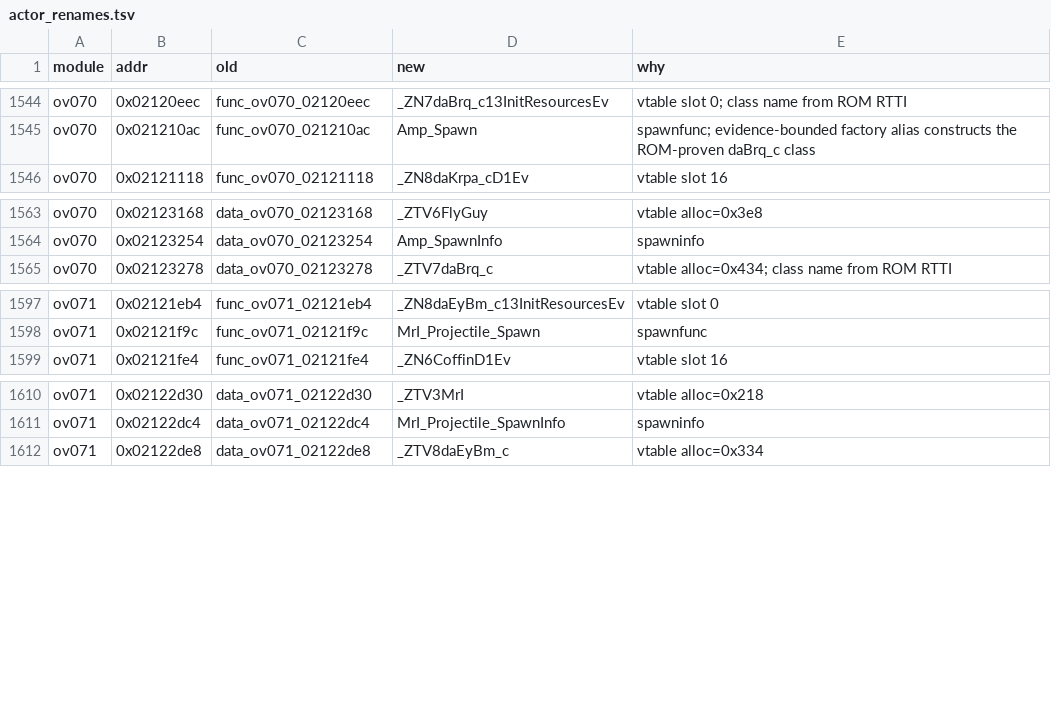
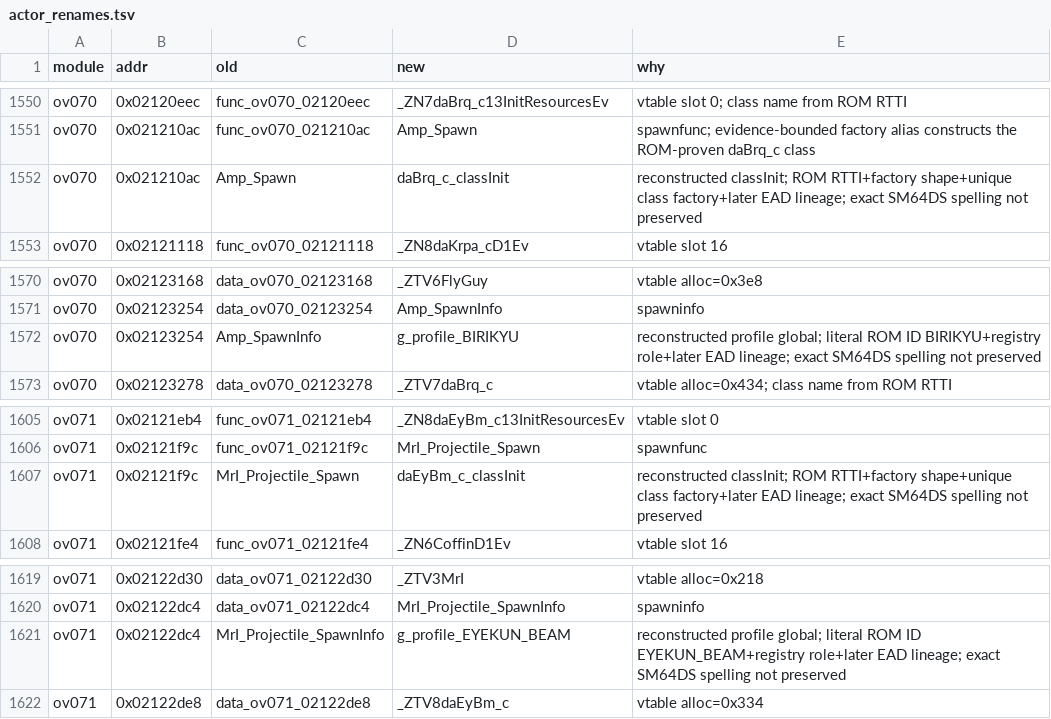
Before and after one commit to AdrianBros/sm64ds-decomp, a TSV file: symbols/actor_renames.tsv, drawn as a sheet; only a part is shown, gaps mark what is left out; the diff covers the shown part only.

Commit message:
Reconstruct five actor profile symbols

```diff
--- a/symbols/actor_renames.tsv
+++ b/symbols/actor_renames.tsv
@@ -1545,2 +1551,3 @@ ov070	0x02120eec	func_ov070_02120eec	_ZN7daBrq_c13InitResourcesEv	vtable slot 0;
 ov070	0x021210ac	func_ov070_021210ac	Amp_Spawn	spawnfunc; evidence-bounded factory alias constructs the ROM-proven daBrq_c class
+ov070	0x021210ac	Amp_Spawn	daBrq_c_classInit	reconstructed classInit; ROM RTTI+factory shape+unique class factory+later EAD lineage; exact SM64DS spelling not preserved
 ov070	0x02121118	func_ov070_02121118	_ZN8daKrpa_cD1Ev	vtable slot 16
@@ -1564,2 +1571,3 @@ ov070	0x02123168	data_ov070_02123168	_ZTV6FlyGuy	vtable alloc=0x3e8
 ov070	0x02123254	data_ov070_02123254	Amp_SpawnInfo	spawninfo
+ov070	0x02123254	Amp_SpawnInfo	g_profile_BIRIKYU	reconstructed profile global; literal ROM ID BIRIKYU+registry role+later EAD lineage; exact SM64DS spelling not preserved
 ov070	0x02123278	data_ov070_02123278	_ZTV7daBrq_c	vtable alloc=0x434; class name from ROM RTTI
@@ -1598,2 +1606,3 @@ ov071	0x02121eb4	func_ov071_02121eb4	_ZN8daEyBm_c13InitResourcesEv	vtable slot 0
 ov071	0x02121f9c	func_ov071_02121f9c	MrI_Projectile_Spawn	spawnfunc
+ov071	0x02121f9c	MrI_Projectile_Spawn	daEyBm_c_classInit	reconstructed classInit; ROM RTTI+factory shape+unique class factory+later EAD lineage; exact SM64DS spelling not preserved
 ov071	0x02121fe4	func_ov071_02121fe4	_ZN6CoffinD1Ev	vtable slot 16
@@ -1611,2 +1620,3 @@ ov071	0x02122d30	data_ov071_02122d30	_ZTV3MrI	vtable alloc=0x218
 ov071	0x02122dc4	data_ov071_02122dc4	MrI_Projectile_SpawnInfo	spawninfo
+ov071	0x02122dc4	MrI_Projectile_SpawnInfo	g_profile_EYEKUN_BEAM	reconstructed profile global; literal ROM ID EYEKUN_BEAM+registry role+later EAD lineage; exact SM64DS spelling not preserved
 ov071	0x02122de8	data_ov071_02122de8	_ZTV8daEyBm_c	vtable alloc=0x334
```
Also changed, not shown: 6 added rows elsewhere in this file, 27 other files.
